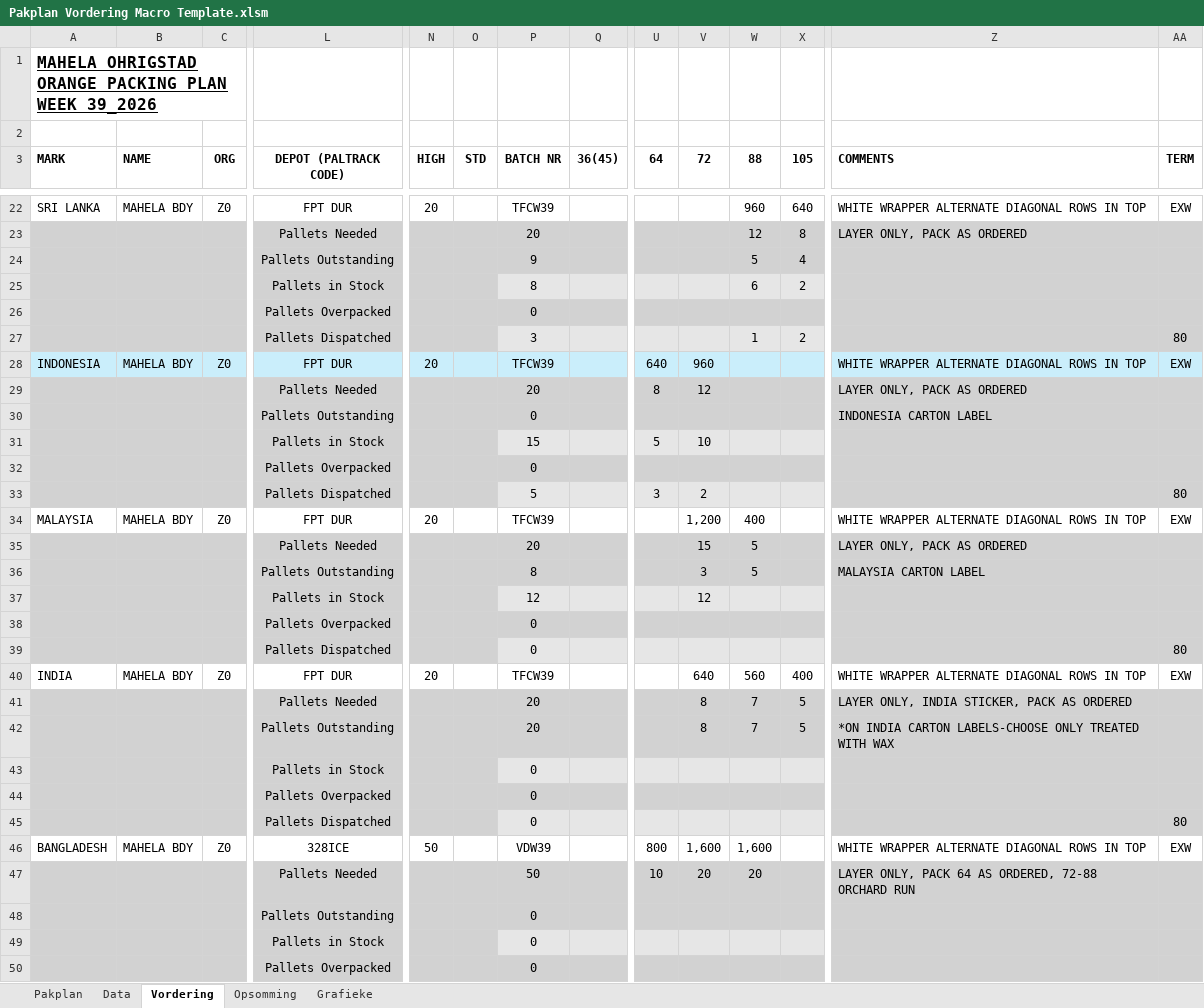
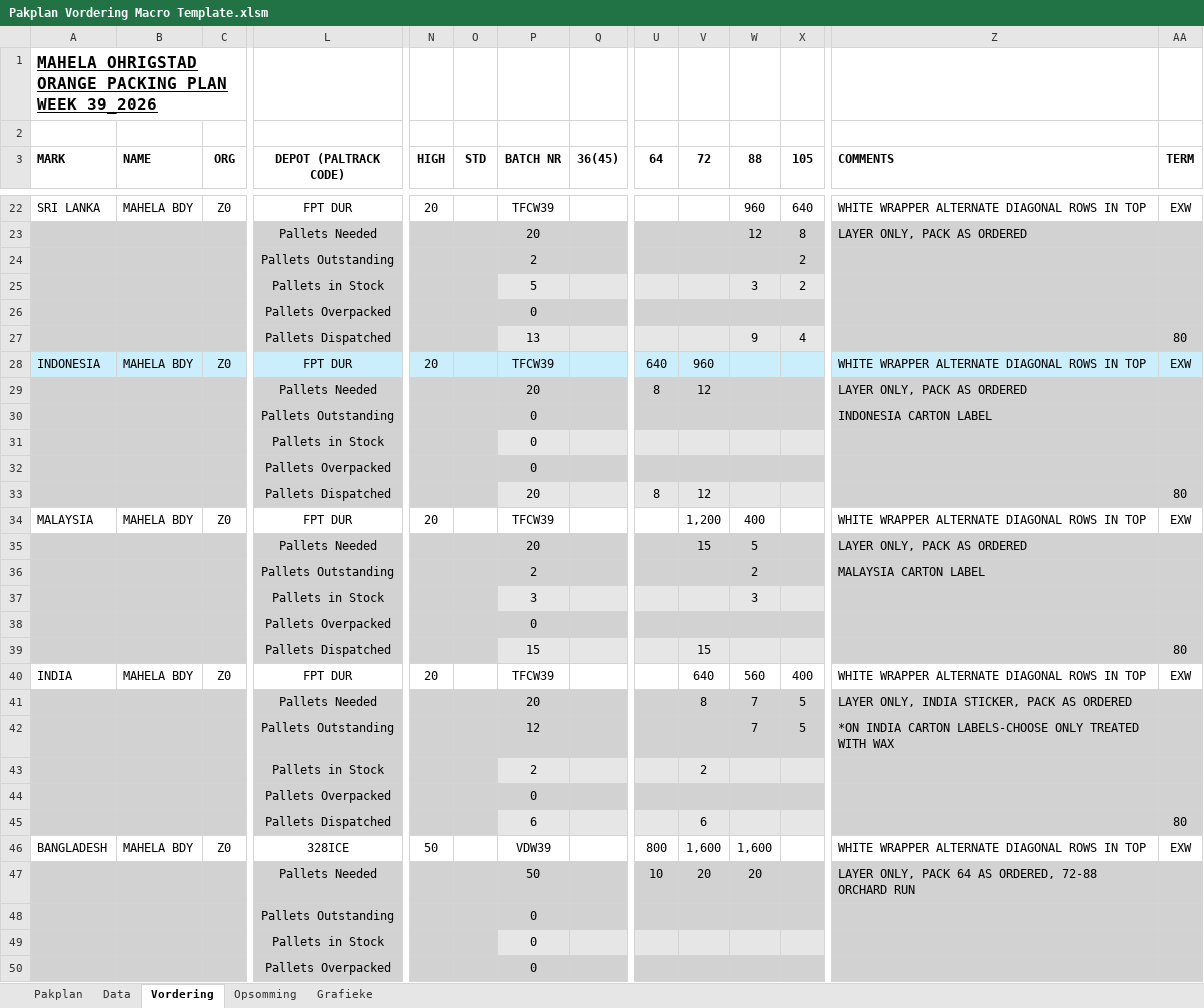
Before and after one commit to MonopoLoid/Pakplan_Vordering, an Excel workbook: Pakplan Vordering Macro Template.xlsm, sheet Vordering, drawn as a sheet; only a part is shown, gaps mark what is left out; values as stored, in another font and other column widths than the file's, no borders; conditional formats not drawn; removed rows and columns are numbered as before the commit, all else as after; rows hold the shown columns only; the diff covers the shown part only; the diff names each change by its address in the sheet, - before the commit and + after, or states it on an @@ line.

```diff
--- a/Pakplan Vordering Macro Template.xlsm (sheet Vordering)
+++ b/Pakplan Vordering Macro Template.xlsm (sheet Vordering)
-row 24:  |  |  | Pallets Outstanding |  |  | 9 |  |  |  | 5 | 4
-row 25:  |  |  | Pallets in Stock |  |  | 8 |  |  |  | 6 | 2
+row 24:  |  |  | Pallets Outstanding |  |  | 2 |  |  |  |  | 2
+row 25:  |  |  | Pallets in Stock |  |  | 5 |  |  |  | 3 | 2
-row 27:  |  |  | Pallets Dispatched |  |  | 3 |  |  |  | 1 | 2 |  | 80
+row 27:  |  |  | Pallets Dispatched |  |  | 13 |  |  |  | 9 | 4 |  | 80
-row 31:  |  |  | Pallets in Stock |  |  | 15 |  | 5 | 10
@@ row 13 moved to row 31: Pallets in Stock @@
-row 33:  |  |  | Pallets Dispatched |  |  | 5 |  | 3 | 2 |  |  |  | 80
+row 33:  |  |  | Pallets Dispatched |  |  | 20 |  | 8 | 12 |  |  |  | 80
-row 36:  |  |  | Pallets Outstanding |  |  | 8 |  |  | 3 | 5 |  | MALAYSIA CARTON LABEL
-row 37:  |  |  | Pallets in Stock |  |  | 12 |  |  | 12
+row 36:  |  |  | Pallets Outstanding |  |  | 2 |  |  |  | 2 |  | MALAYSIA CARTON LABEL
+row 37:  |  |  | Pallets in Stock |  |  | 3 |  |  |  | 3
-P39 (BATCH NR): 0
+P39 (BATCH NR): 15
-V39 (72): (empty)
+V39 (72): 15
-P42 (BATCH NR): 20
+P42 (BATCH NR): 12
-V42 (72): 8
+V42 (72): (empty)
@@ row 43 moved to row 61: Pallets in Stock @@
+row 43:  |  |  | Pallets in Stock |  |  | 2 |  |  | 2
-P45 (BATCH NR): 0
+P45 (BATCH NR): 6
-V45 (72): (empty)
+V45 (72): 6
```
Also changed, not shown: 57 added rows, 27 removed rows, 3 moved rows and 26 edited cells elsewhere in this sheet, sheet Data, sheet Opsomming, sheet Pakplan, formulas that keep their value, charts or pictures, 2 other files.
